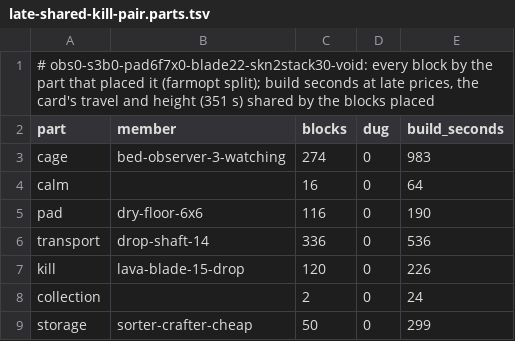
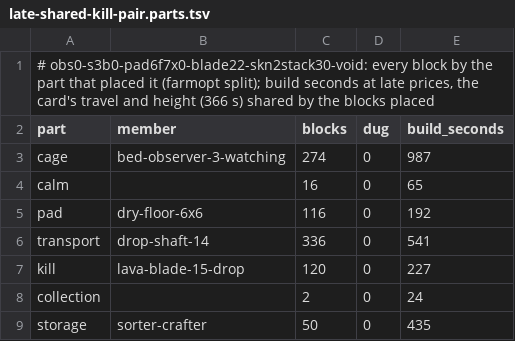
Before and after one commit to vjeux/redstonepedia, a TSV file: designs/farms/iron/late/late-shared-kill-pair.parts.tsv, drawn as a sheet.

```diff
--- a/designs/farms/iron/late/late-shared-kill-pair.parts.tsv
+++ b/designs/farms/iron/late/late-shared-kill-pair.parts.tsv
@@ -1,9 +1,9 @@
-# obs0-s3b0-pad6f7x0-blade22-skn2stack30-void: every block by the part that placed it (farmopt split); build seconds at late prices, the card's travel and height (351 s) shared by the blocks placed
+# obs0-s3b0-pad6f7x0-blade22-skn2stack30-void: every block by the part that placed it (farmopt split); build seconds at late prices, the card's travel and height (366 s) shared by the blocks placed
 part	member	blocks	dug	build_seconds
-cage	bed-observer-3-watching	274	0	983
-calm		16	0	64
-pad	dry-floor-6x6	116	0	190
-transport	drop-shaft-14	336	0	536
-kill	lava-blade-15-drop	120	0	226
+cage	bed-observer-3-watching	274	0	987
+calm		16	0	65
+pad	dry-floor-6x6	116	0	192
+transport	drop-shaft-14	336	0	541
+kill	lava-blade-15-drop	120	0	227
 collection		2	0	24
-storage	sorter-crafter-cheap	50	0	299
+storage	sorter-crafter	50	0	435
```
Also changed, not shown: designs/farms/iron/late/verdicts.tsv, designs/farms/iron/parts/storage/members.tsv, 2 other files.
